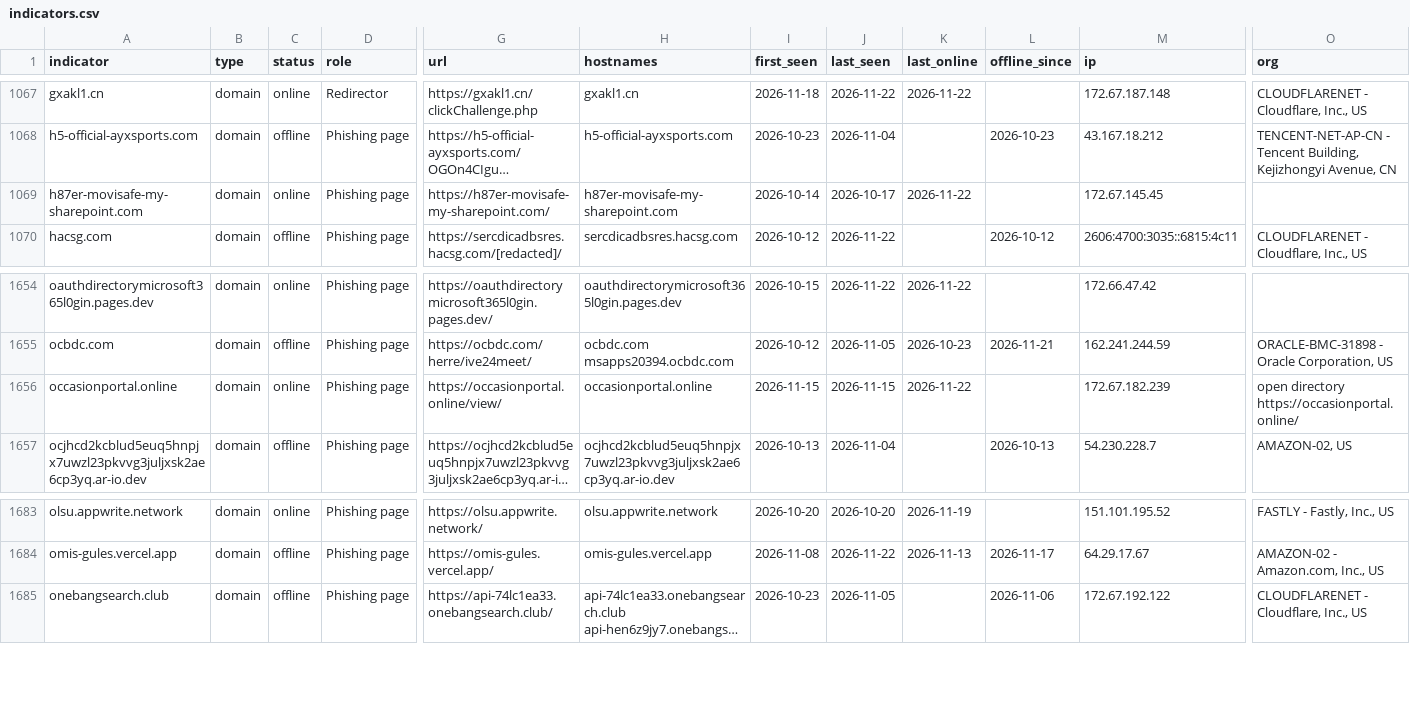
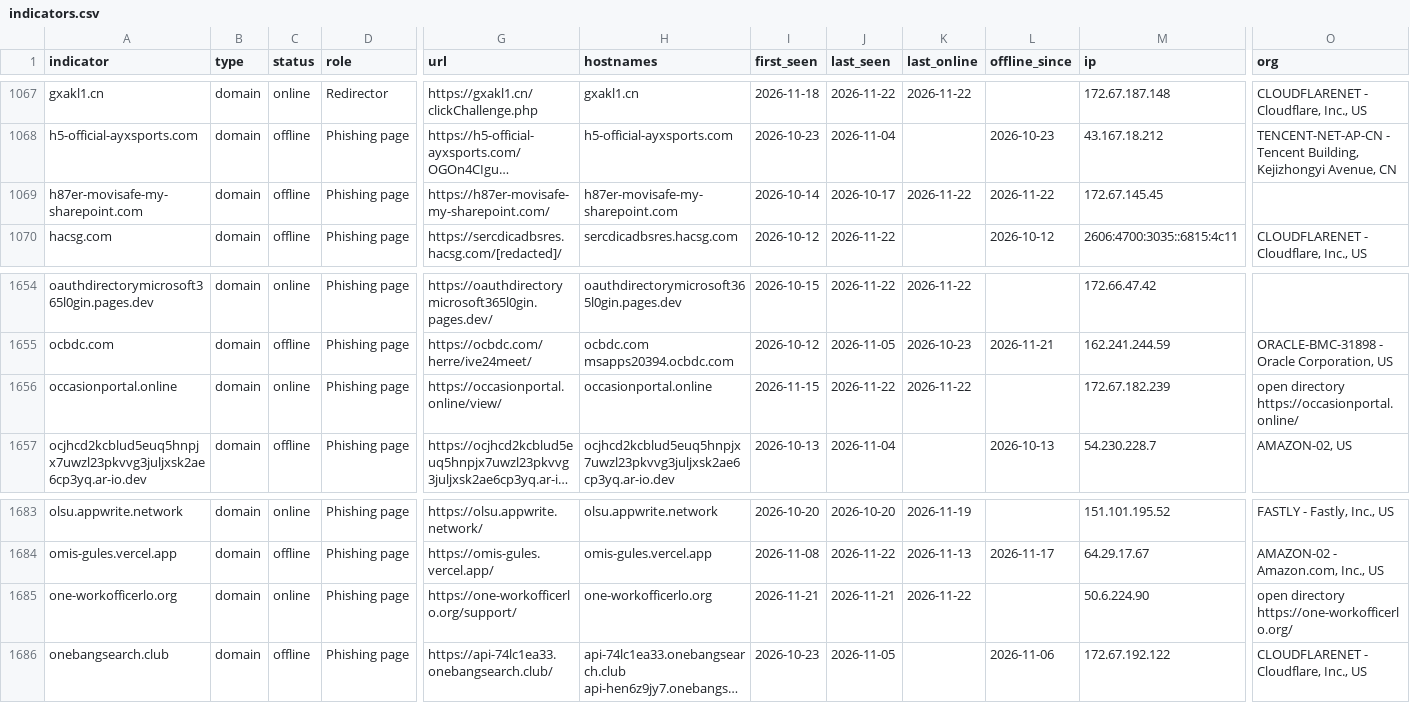
Before and after one commit to newtonpaul-hunting/Phish_Sight_IOCs, a CSV file: credential-phishing/indicators.csv, drawn as a sheet; only a part is shown, gaps mark what is left out; long unchanged cells end in …; rows hold the shown columns only; the diff names each change by its address in the sheet, - before the commit and + after, or states it on an @@ line.

Commit message:
Update IOCs (11,937 indicators, 256 payloads)

```diff
--- a/credential-phishing/indicators.csv
+++ b/credential-phishing/indicators.csv
-C1069 (status): online
+C1069 (status): offline
-L1069 (offline_since): (empty)
+L1069 (offline_since): 2026-11-22
-J1656 (last_seen): 2026-11-15
+J1656 (last_seen): 2026-11-22
+row 1685: one-workofficerlo.org | domain | online | Phishing page | https://one-workofficerlo.org/support/ | one-workofficerlo.org | 2026-11-21 | 2026-11-21 | 2026-11-22 |  | 50.6.224.90 | open directory https://one-workofficerlo.org/
```
Also changed, not shown: device-code-phishing/indicators.csv, kit-backends/indicators.csv, 27 other files.
